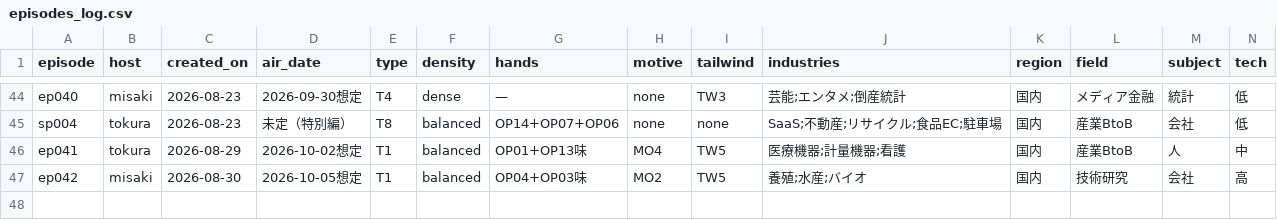
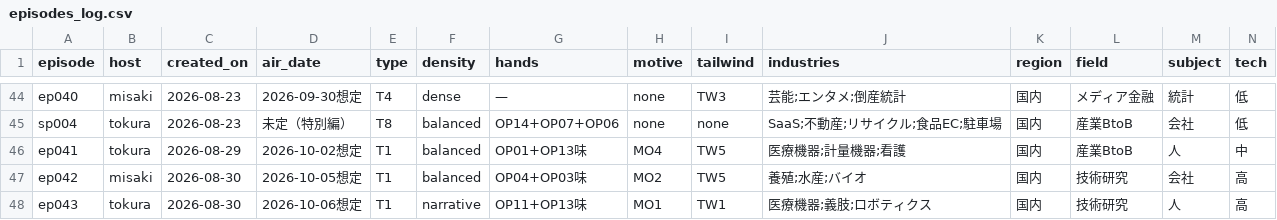
Before and after one commit to AtsushiSaito1980/sonote2026, a CSV file: ledger/episodes_log.csv, drawn as a sheet; only a part is shown, gaps mark what is left out; rows hold the shown columns only; the diff names each change by its address in the sheet, - before the commit and + after, or states it on an @@ line.

```diff
--- a/ledger/episodes_log.csv
+++ b/ledger/episodes_log.csv
+row 48: ep043 | tokura | 2026-08-30 | 2026-10-06想定 | T1 | narrative | OP11+OP13味 | MO1 | TW1 | 医療機器;義肢;ロボティクス | 国内 | 技術研究 | 人 | 高
```
Also changed, not shown: 36 other files.
